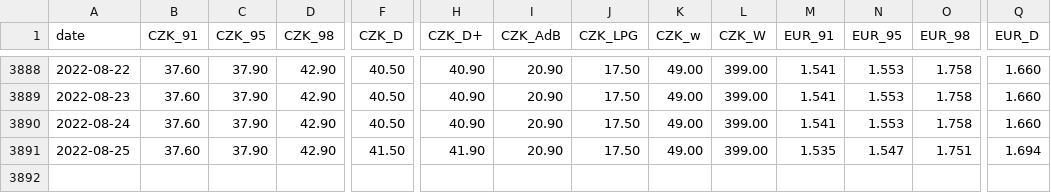
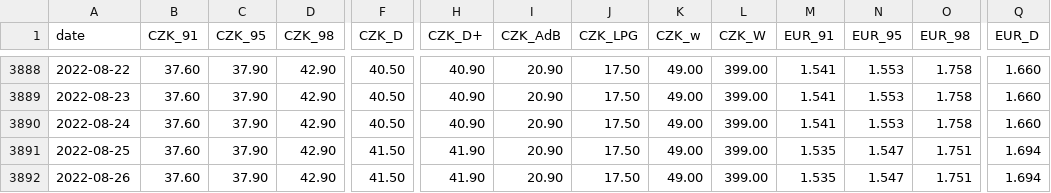
Before and after one commit to michalskop/tank-ono, a CSV file: prices.csv, drawn as a sheet; only a part is shown, gaps mark what is left out; rows hold the shown columns only; the diff names each change by its address in the sheet, - before the commit and + after, or states it on an @@ line.

```diff
--- a/prices.csv
+++ b/prices.csv
+row 3892: 2022-08-26 | 37.60 | 37.90 | 42.90 | 41.50 | 41.90 | 20.90 | 17.50 | 49.00 | 399.00 | 1.535 | 1.547 | 1.751 | 1.694
```
